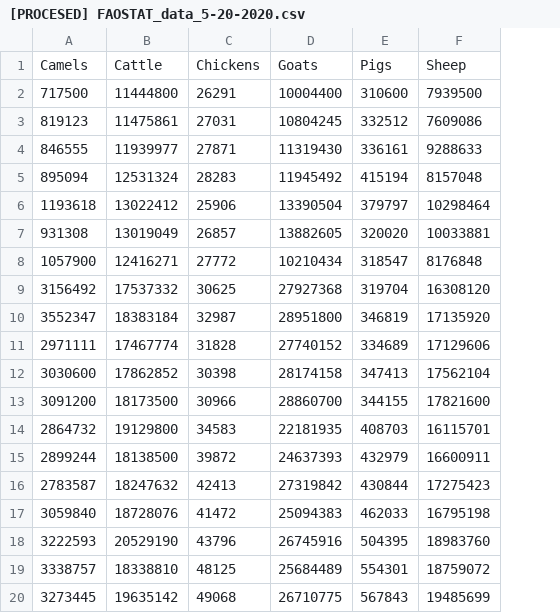
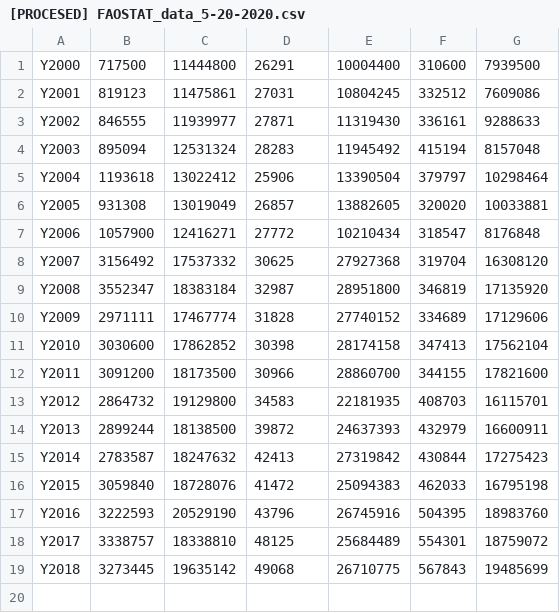
Before and after one commit to einnor/parseAgriculturalCsvReports, a CSV file: [PROCESED] FAOSTAT_data_5-20-2020.csv, drawn as a sheet; removed rows and columns are numbered as before the commit, all else as after; the diff names each change by its address in the sheet, - before the commit and + after, or states it on an @@ line.

Commit message:
Test run

```diff
--- a/[PROCESED] FAOSTAT_data_5-20-2020.csv
+++ b/[PROCESED] FAOSTAT_data_5-20-2020.csv
+column A, rows 1-19: Y2000 | Y2001 | Y2002 | Y2003 | Y2004 | Y2005 | Y2006 | Y2007 | Y2008 | Y2009 | Y2010 | Y2011 | Y2012 | Y2013 | Y2014 | Y2015 | Y2016 | Y2017 | Y2018
-row 1: Camels | Cattle | Chickens | Goats | Pigs | Sheep
```
